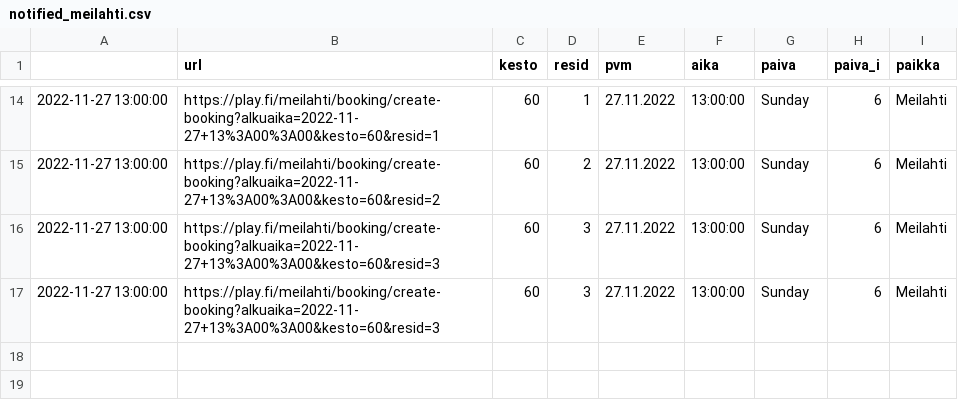
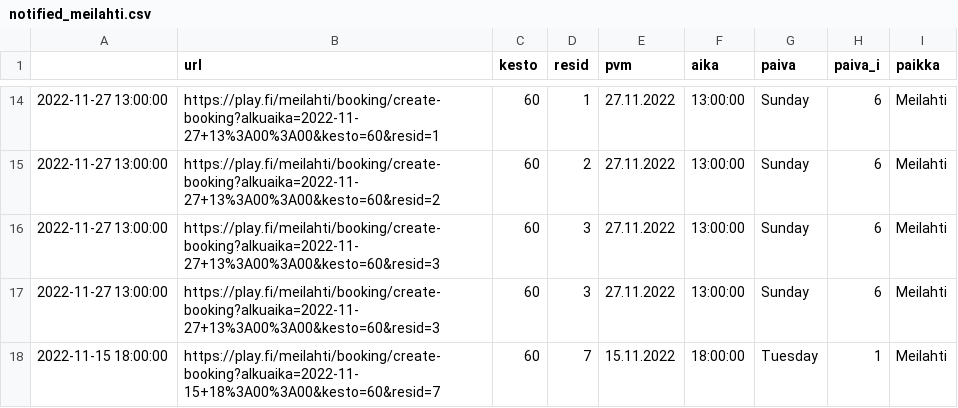
Before and after one commit to teenurmi/tennisbotti-data, a CSV file: notified_meilahti.csv, drawn as a sheet; only a part is shown, gaps mark what is left out; the diff names each change by its address in the sheet, - before the commit and + after, or states it on an @@ line.

Commit message:
update notified_meilahti.csv 2022-11-01 14:32:24.562502

```diff
--- a/notified_meilahti.csv
+++ b/notified_meilahti.csv
+row 18: 2022-11-15 18:00:00 | https://play.fi/meilahti/booking/create-booking?alkuaika=2022-11-15+18%3A00%3A00&kesto=60&resid=7 | 60 | 7 | 15.11.2022 | 18:00:00 | Tuesday | 1 | Meilahti
```
